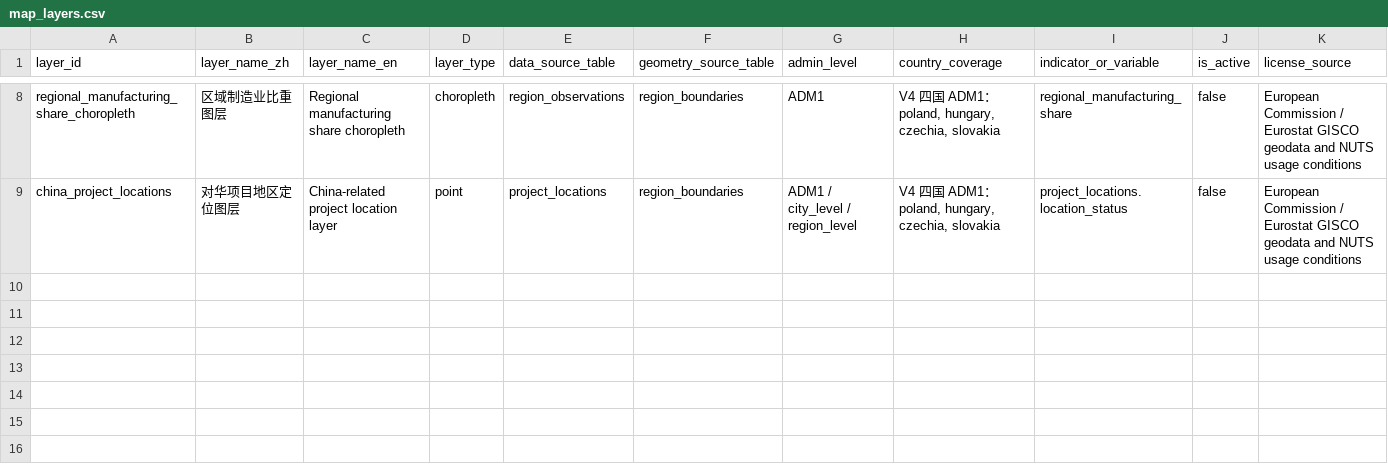
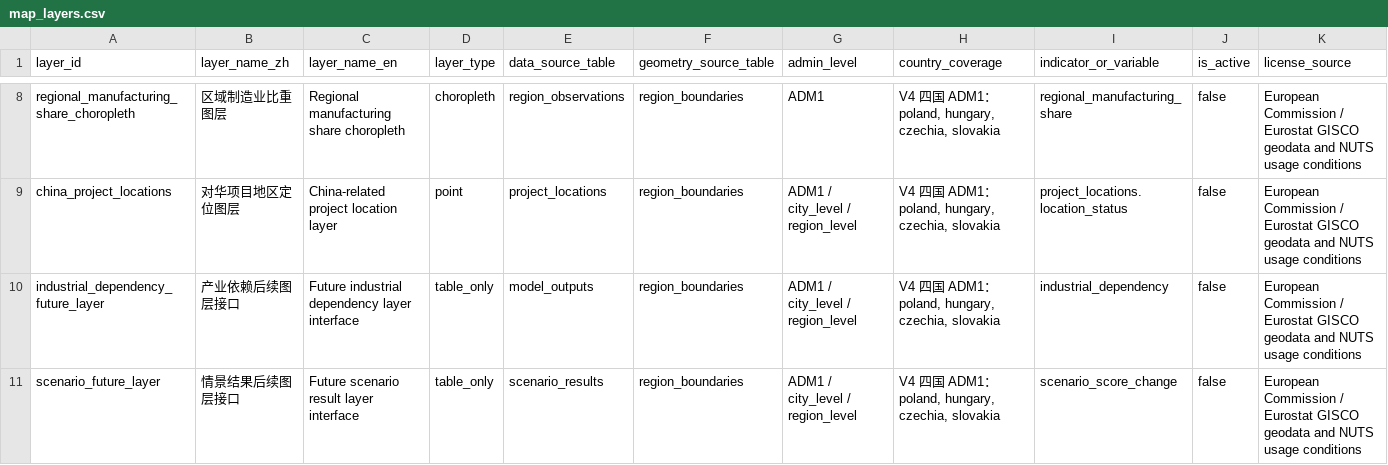
Before and after one commit to hui-sallai/central-europe-political-atlas, a CSV file: public/research-data/map_layers.csv, drawn as a sheet; only a part is shown, gaps mark what is left out; rows hold the shown columns only; the diff names each change by its address in the sheet, - before the commit and + after, or states it on an @@ line.

Commit message:
Build v0.70 industrial dependency and transmission data

```diff
--- a/public/research-data/map_layers.csv
+++ b/public/research-data/map_layers.csv
+row 10: industrial_dependency_future_layer | 产业依赖后续图层接口 | Future industrial dependency layer interface | table_only | model_outputs | region_boundaries | ADM1 / city_level / region_level | V4 四国 ADM1：poland, hungary, czechia, slovakia | industrial_dependency | false | European Commission / Eurostat GISCO geodata and NUTS usage conditions
+row 11: scenario_future_layer | 情景结果后续图层接口 | Future scenario result layer interface | table_only | scenario_results | region_boundaries | ADM1 / city_level / region_level | V4 四国 ADM1：poland, hungary, czechia, slovakia | scenario_score_change | false | European Commission / Eurostat GISCO geodata and NUTS usage conditions
```
Also changed, not shown: public/research-data/indicators.csv, public/research-data/methodology_rules.csv, 30 other files.
